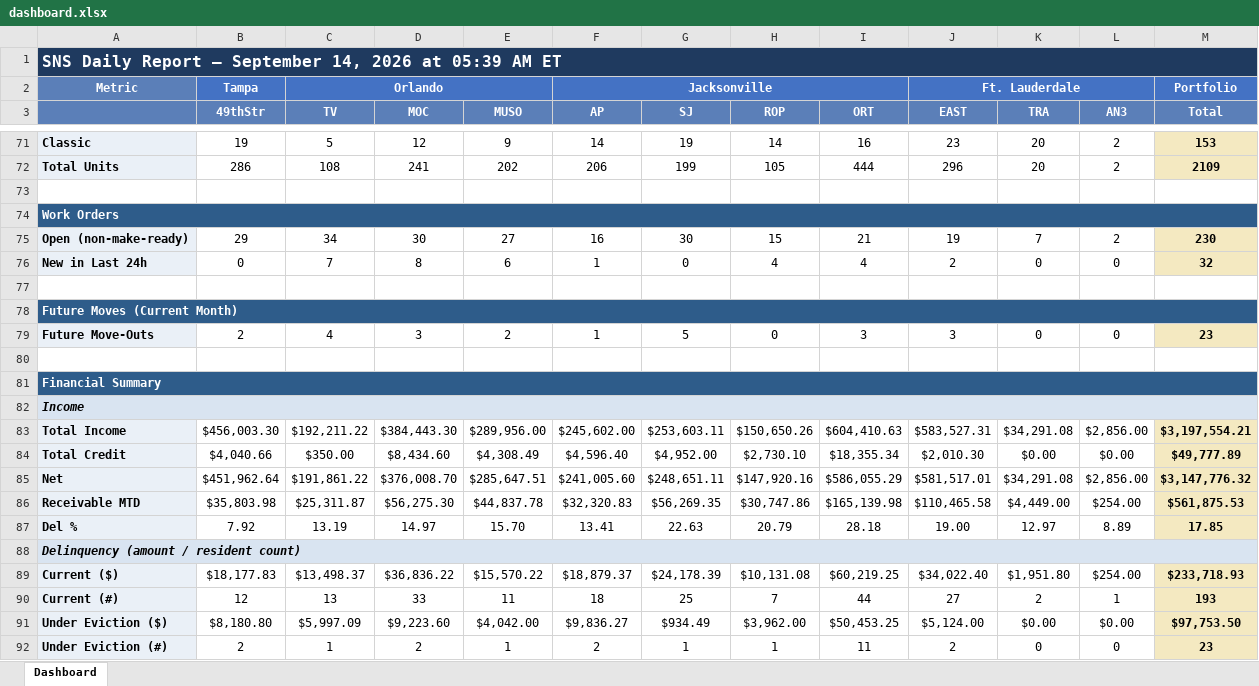
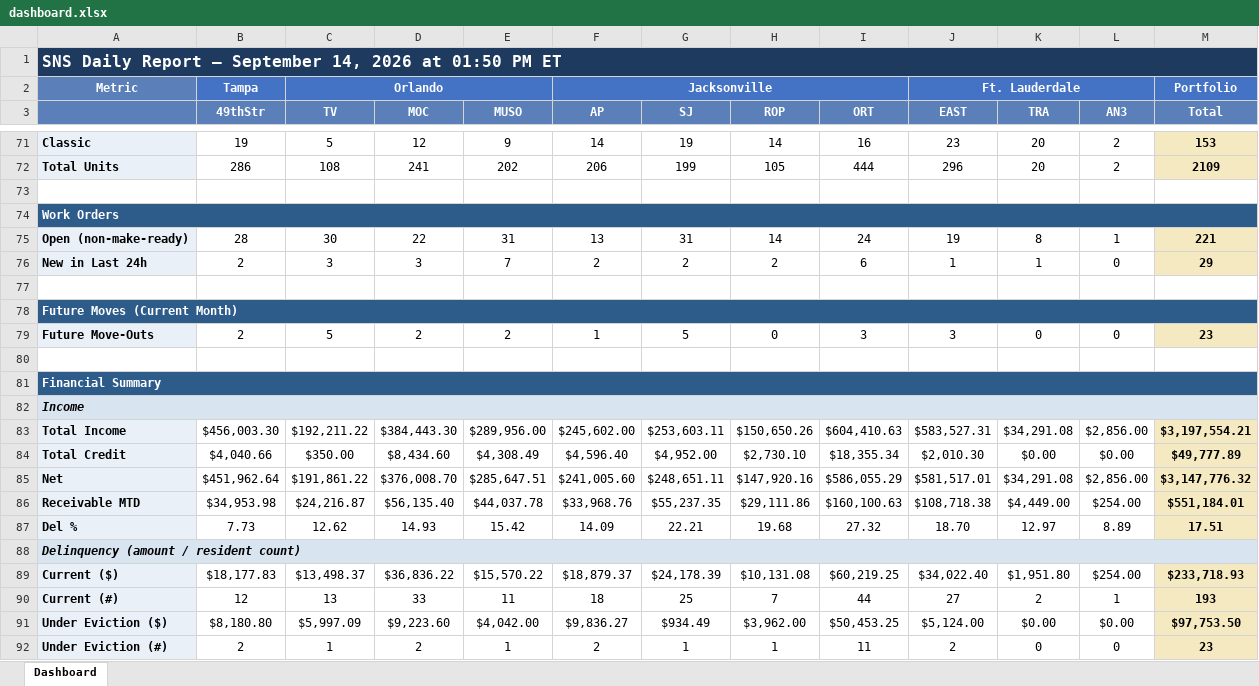
Before and after one commit to ymi-flowing/sns-daily-report, an Excel workbook: dashboard.xlsx, sheet Dashboard, drawn as a sheet; only a part is shown, gaps mark what is left out; values as stored, in another font and other column widths than the file's, no borders; removed rows and columns are numbered as before the commit, all else as after; the diff covers the shown part only; the diff names each change by its address in the sheet, - before the commit and + after, or states it on an @@ line.

```diff
--- a/dashboard.xlsx (sheet Dashboard)
+++ b/dashboard.xlsx (sheet Dashboard)
-A1: …2026 at 05:39 AM ET
+A1: …2026 at 01:50 PM ET
-row 75: Open (non-make-ready) | 29 | 34 | 30 | 27 | 16 | 30 | 15 | 21 | 19 | 7 | 2 | 230
-row 76: New in Last 24h | 0 | 7 | 8 | 6 | 1 | 0 | 4 | 4 | 2 | 0 | 0 | 32
+row 75: Open (non-make-ready) | 28 | 30 | 22 | 31 | 13 | 31 | 14 | 24 | 19 | 8 | 1 | 221
+row 76: New in Last 24h | 2 | 3 | 3 | 7 | 2 | 2 | 2 | 6 | 1 | 1 | 0 | 29
-C79 (TV): 4
+C79 (TV): 5
-D79 (MOC): 3
+D79 (MOC): 2
-row 86: Receivable MTD | $35,803.98 | $25,311.87 | $56,275.30 | $44,837.78 | $32,320.83 | $56,269.35 | $30,747.86 | $165,139.98 | $110,465.58 | $4,449.00 | $254.00 | $561,875.53
-row 87: Del % | 7.92 | 13.19 | 14.97 | 15.70 | 13.41 | 22.63 | 20.79 | 28.18 | 19.00 | 12.97 | 8.89 | 17.85
+row 86: Receivable MTD | $34,953.98 | $24,216.87 | $56,135.40 | $44,037.78 | $33,968.76 | $55,237.35 | $29,111.86 | $160,100.63 | $108,718.38 | $4,449.00 | $254.00 | $551,184.01
+row 87: Del % | 7.73 | 12.62 | 14.93 | 15.42 | 14.09 | 22.21 | 19.68 | 27.32 | 18.70 | 12.97 | 8.89 | 17.51
```
Also changed, not shown: 106 edited cells elsewhere in this sheet, 1 other file.
